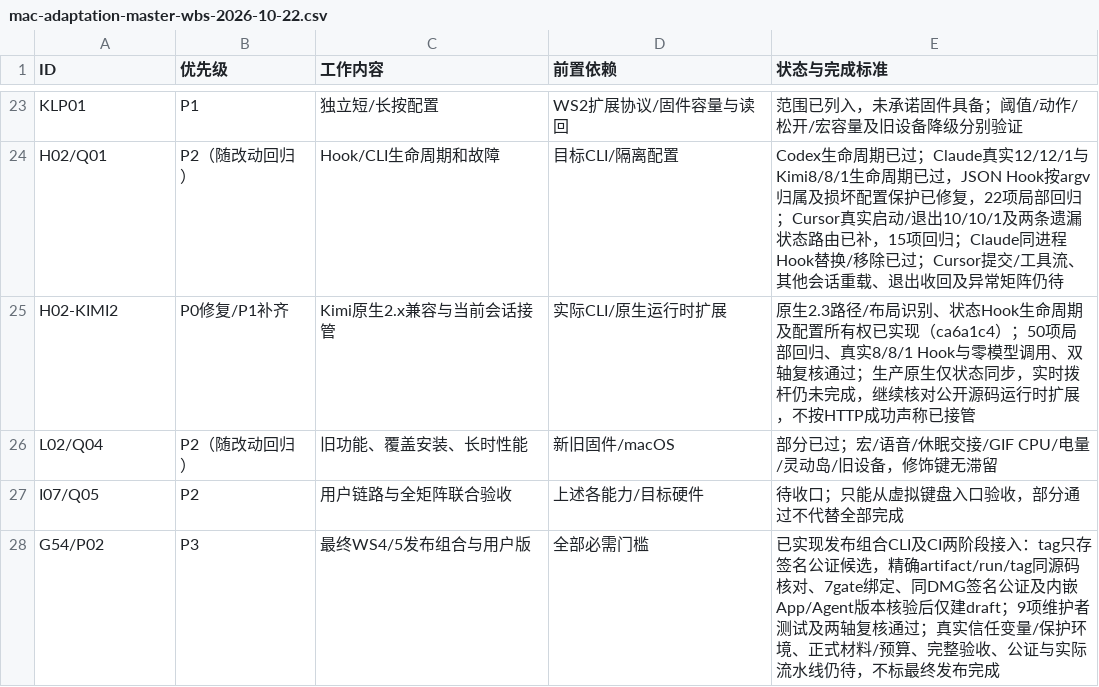
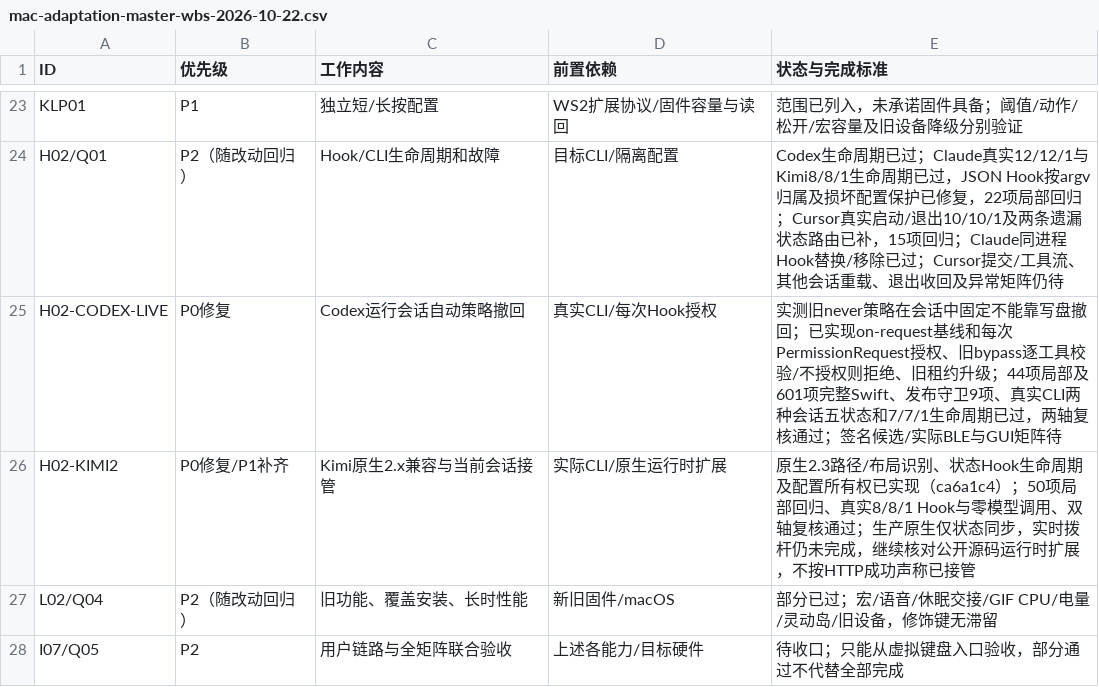
Before and after one commit to AhakeyAI/desktop, a CSV file: docs/ahastudio/mac-adaptation-master-wbs-2026-10-22.csv, drawn as a sheet; only a part is shown, gaps mark what is left out; the shorter side is filled out with more unchanged rows.

Commit message:
fix(codex): use per-request approval and revoke stale bypass sessions

```diff
--- a/docs/ahastudio/mac-adaptation-master-wbs-2026-10-22.csv
+++ b/docs/ahastudio/mac-adaptation-master-wbs-2026-10-22.csv
@@ -24,2 +24,3 @@ KLP01,P1,独立短/长按配置,WS2扩展协议/固件容量与读回,范围已
 H02/Q01,P2（随改动回归）,Hook/CLI生命周期和故障,目标CLI/隔离配置,Codex生命周期已过；Claude真实12/12/1与Kimi8/8/1生命周期已过，JSON Hook按argv归属及损坏配置保护已修复，22项局部回归；Cursor真实启动/退出10/10/1及两条遗漏状态路由已补，15项回归；Claude同进程Hook替换/移除已过；Cursor提交/工具流、其他会话重载、退出收回及异常矩阵仍待
+H02-CODEX-LIVE,P0修复,Codex运行会话自动策略撤回,真实CLI/每次Hook授权,实测旧never策略在会话中固定不能靠写盘撤回；已实现on-request基线和每次PermissionRequest授权、旧bypass逐工具校验/不授权则拒绝、旧租约升级；44项局部及601项完整Swift、发布守卫9项、真实CLI两种会话五状态和7/7/1生命周期已过，两轴复核通过；签名候选/实际BLE与GUI矩阵待
 H02-KIMI2,P0修复/P1补齐,Kimi原生2.x兼容与当前会话接管,实际CLI/原生运行时扩展,原生2.3路径/布局识别、状态Hook生命周期及配置所有权已实现（ca6a1c4）；50项局部回归、真实8/8/1 Hook与零模型调用、双轴复核通过；生产原生仅状态同步，实时拨杆仍未完成，继续核对公开源码运行时扩展，不按HTTP成功声称已接管
```
Also changed, not shown: 14 other files.
